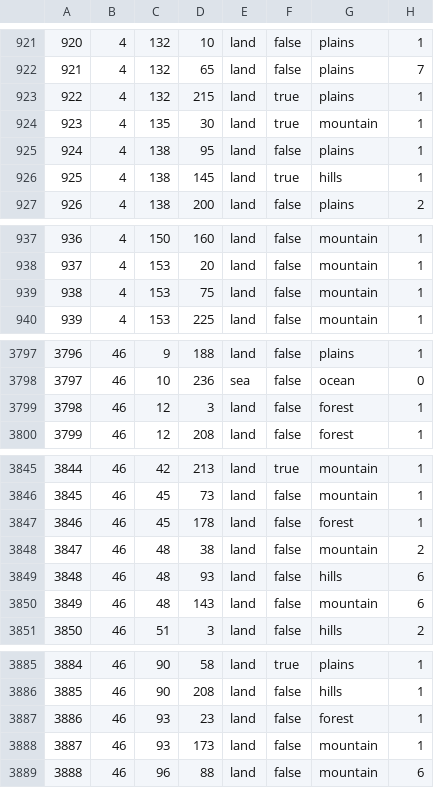
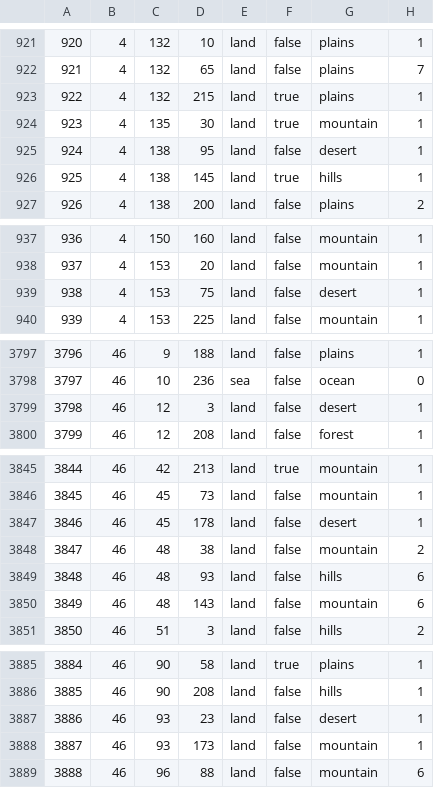
Before and after one commit to LuciferHorst/HFU-3.0, a CSV file: map/definition.csv, drawn as a sheet; only a part is shown, gaps mark what is left out; the diff covers the shown part only.

```diff
--- a/map/definition.csv
+++ b/map/definition.csv
@@ -924,3 +924,3 @@
 923;4;135;30;land;true;mountain;1
-924;4;138;95;land;false;plains;1
+924;4;138;95;land;false;desert;1
 925;4;138;145;land;true;hills;1
@@ -938,3 +938,3 @@
 937;4;153;20;land;false;mountain;1
-938;4;153;75;land;false;mountain;1
+938;4;153;75;land;false;desert;1
 939;4;153;225;land;false;mountain;1
@@ -3798,3 +3798,3 @@
 3797;46;10;236;sea;false;ocean;0
-3798;46;12;3;land;false;forest;1
+3798;46;12;3;land;false;desert;1
 3799;46;12;208;land;false;forest;1
@@ -3846,3 +3846,3 @@
 3845;46;45;73;land;false;mountain;1
-3846;46;45;178;land;false;forest;1
+3846;46;45;178;land;false;desert;1
 3847;46;48;38;land;false;mountain;2
@@ -3886,3 +3886,3 @@
 3885;46;90;208;land;false;hills;1
-3886;46;93;23;land;false;forest;1
+3886;46;93;23;land;false;desert;1
 3887;46;93;173;land;false;mountain;1
```
Also changed, not shown: 22 edited cells elsewhere in this file, 10 other files.
